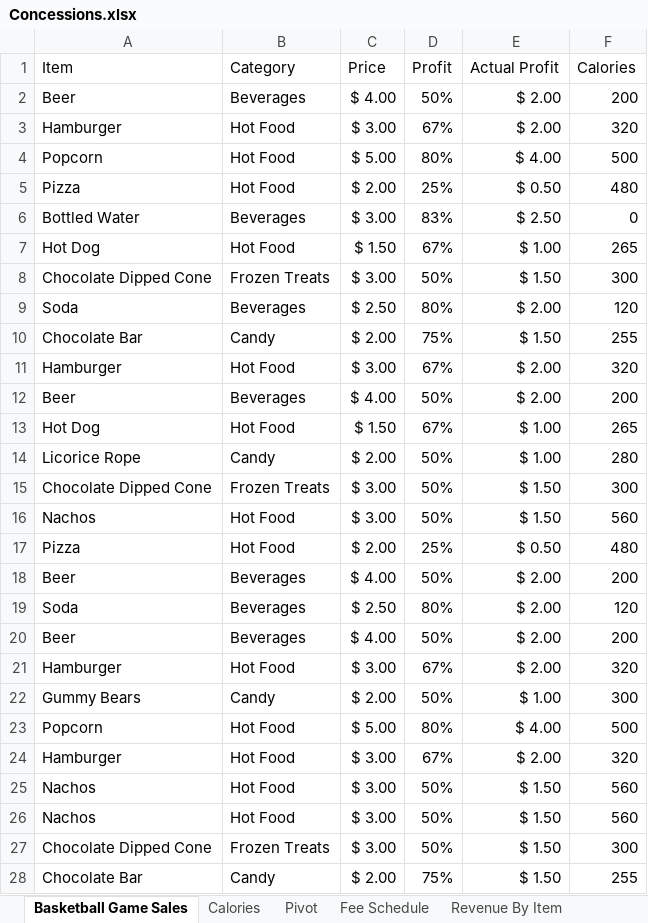
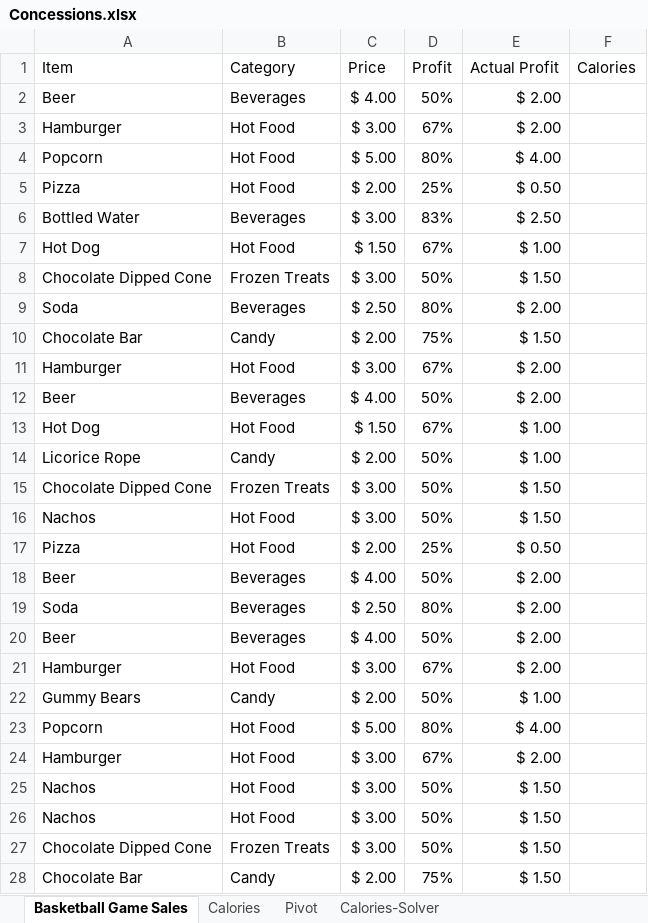
Before and after one commit to felixnguyen31/jekyll-theme-basically-basic, an Excel workbook: Concessions.xlsx, sheet Basketball Game Sales, drawn as a sheet; only a part is shown; values as stored, in another font and other column widths than the file's, no borders; conditional formats not drawn; the diff covers the shown part only; the diff names each change by its address in the sheet, - before the commit and + after, or states it on an @@ line.

Commit message:
Add files via upload

```diff
--- a/Concessions.xlsx (sheet Basketball Game Sales)
+++ b/Concessions.xlsx (sheet Basketball Game Sales)
-sheet tab: Fee Schedule
-sheet tab: Revenue By Item
-F2 (Calories): 200
+F2 (Calories): (empty)
-F3 (Calories): 320
+F3 (Calories): (empty)
-F4 (Calories): 500
+F4 (Calories): (empty)
-F5 (Calories): 480
+F5 (Calories): (empty)
-F6 (Calories): 0
+F6 (Calories): (empty)
-F7 (Calories): 265
+F7 (Calories): (empty)
-F8 (Calories): 300
+F8 (Calories): (empty)
-F9 (Calories): 120
+F9 (Calories): (empty)
-F10 (Calories): 255
+F10 (Calories): (empty)
-F11 (Calories): 320
+F11 (Calories): (empty)
-F12 (Calories): 200
+F12 (Calories): (empty)
-F13 (Calories): 265
+F13 (Calories): (empty)
-F14 (Calories): 280
+F14 (Calories): (empty)
-F15 (Calories): 300
+F15 (Calories): (empty)
-F16 (Calories): 560
+F16 (Calories): (empty)
-F17 (Calories): 480
+F17 (Calories): (empty)
-F18 (Calories): 200
+F18 (Calories): (empty)
-F19 (Calories): 120
+F19 (Calories): (empty)
-F20 (Calories): 200
+F20 (Calories): (empty)
-F21 (Calories): 320
+F21 (Calories): (empty)
-F22 (Calories): 300
+F22 (Calories): (empty)
-F23 (Calories): 500
+F23 (Calories): (empty)
-F24 (Calories): 320
+F24 (Calories): (empty)
-F25:F26 (Calories): 560
+F25:F26 (Calories): (empty)
-F27 (Calories): 300
+F27 (Calories): (empty)
-F28 (Calories): 255
+F28 (Calories): (empty)
```
Also changed, not shown: 172 edited cells elsewhere in this sheet, sheet Calories, sheet Calories-Solver, charts or pictures.
